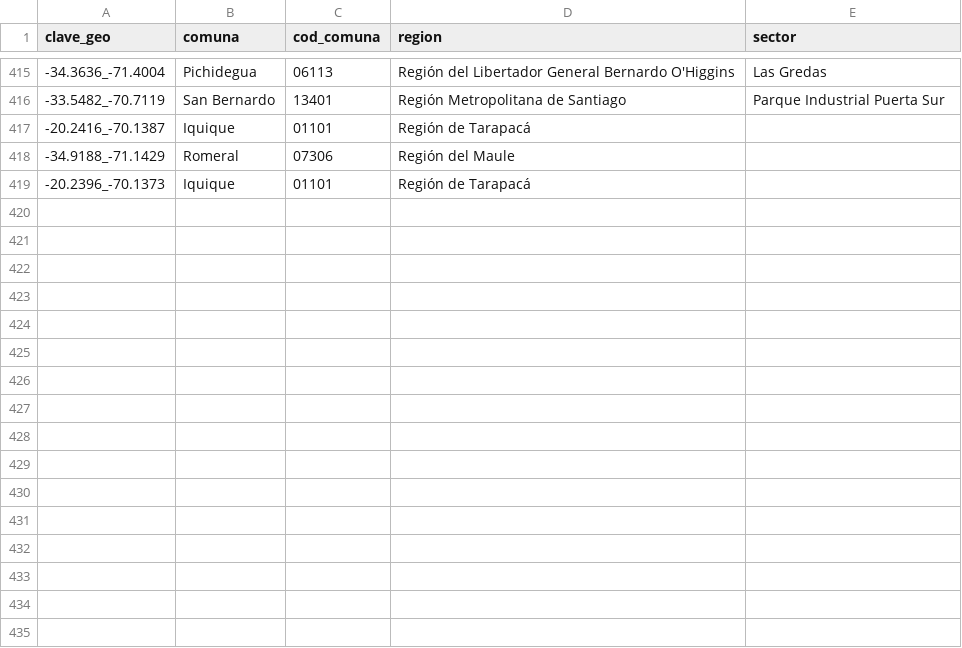
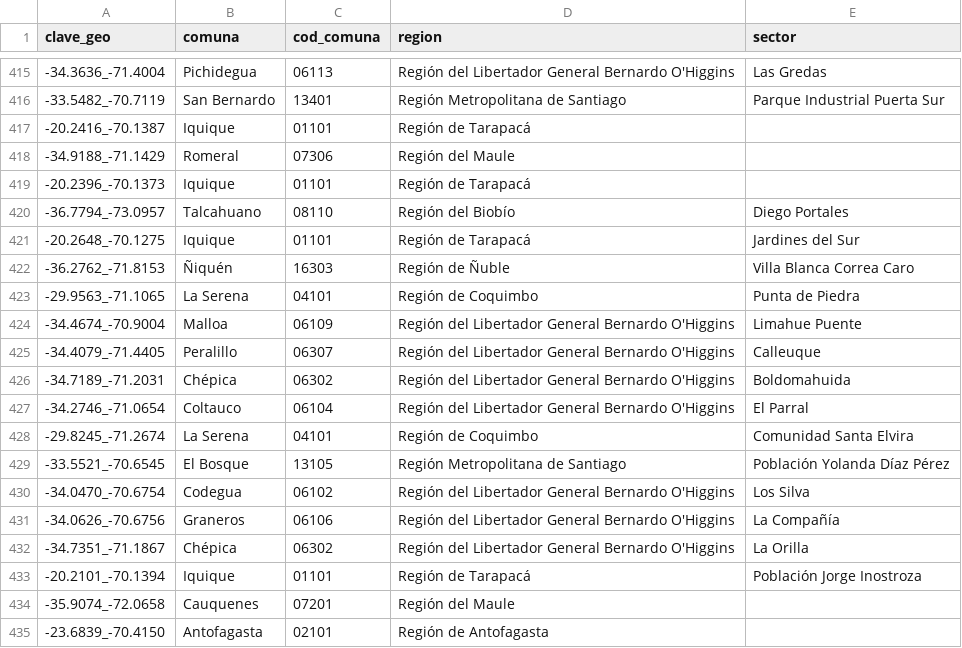
Before and after one commit to Felipe-Caldec/cortes_luz_chile, a CSV file: cge_geocache.csv, drawn as a sheet; only a part is shown, gaps mark what is left out; the diff names each change by its address in the sheet, - before the commit and + after, or states it on an @@ line.

```diff
--- a/cge_geocache.csv
+++ b/cge_geocache.csv
+row 420: -36.7794_-73.0957 | Talcahuano | 08110 | Región del Biobío | Diego Portales
+row 421: -20.2648_-70.1275 | Iquique | 01101 | Región de Tarapacá | Jardines del Sur
+row 422: -36.2762_-71.8153 | Ñiquén | 16303 | Región de Ñuble | Villa Blanca Correa Caro
+row 423: -29.9563_-71.1065 | La Serena | 04101 | Región de Coquimbo | Punta de Piedra
+row 424: -34.4674_-70.9004 | Malloa | 06109 | Región del Libertador General Bernardo O'Higgins | Limahue Puente
+row 425: -34.4079_-71.4405 | Peralillo | 06307 | Región del Libertador General Bernardo O'Higgins | Calleuque
+row 426: -34.7189_-71.2031 | Chépica | 06302 | Región del Libertador General Bernardo O'Higgins | Boldomahuida
+row 427: -34.2746_-71.0654 | Coltauco | 06104 | Región del Libertador General Bernardo O'Higgins | El Parral
+row 428: -29.8245_-71.2674 | La Serena | 04101 | Región de Coquimbo | Comunidad Santa Elvira
+row 429: -33.5521_-70.6545 | El Bosque | 13105 | Región Metropolitana de Santiago | Población Yolanda Díaz Pérez
+row 430: -34.0470_-70.6754 | Codegua | 06102 | Región del Libertador General Bernardo O'Higgins | Los Silva
+row 431: -34.0626_-70.6756 | Graneros | 06106 | Región del Libertador General Bernardo O'Higgins | La Compañía
+row 432: -34.7351_-71.1867 | Chépica | 06302 | Región del Libertador General Bernardo O'Higgins | La Orilla
+row 433: -20.2101_-70.1394 | Iquique | 01101 | Región de Tarapacá | Población Jorge Inostroza
+row 434: -35.9074_-72.0658 | Cauquenes | 07201 | Región del Maule
+row 435: -23.6839_-70.4150 | Antofagasta | 02101 | Región de Antofagasta
```
Also changed, not shown: 1 other file.
